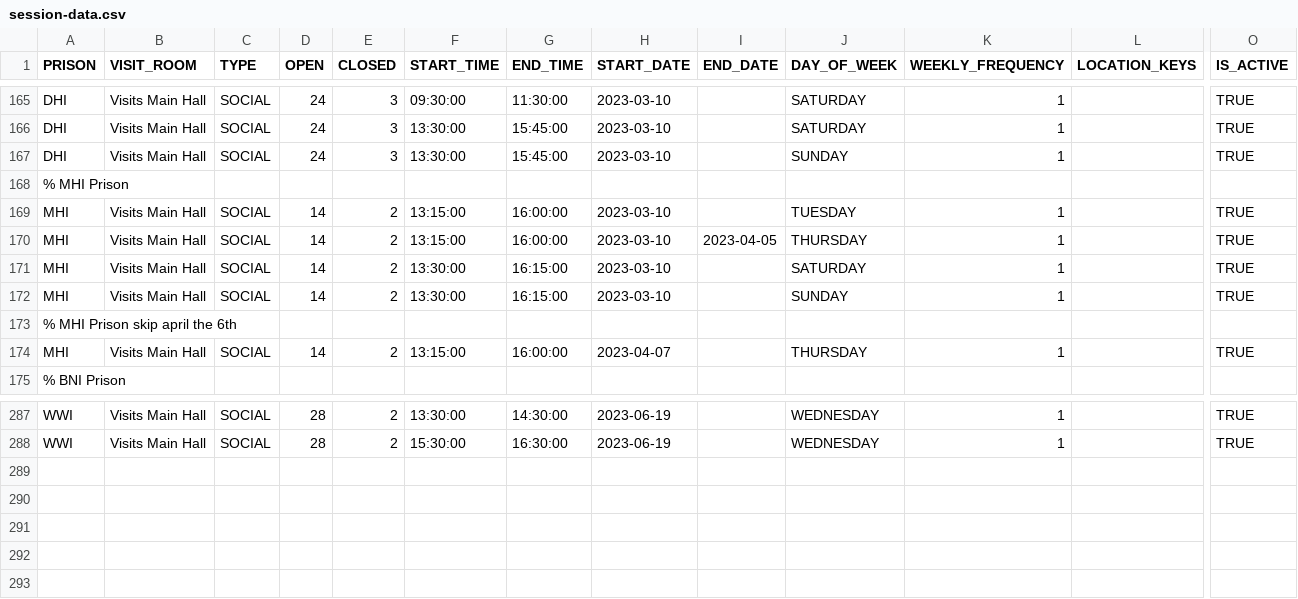
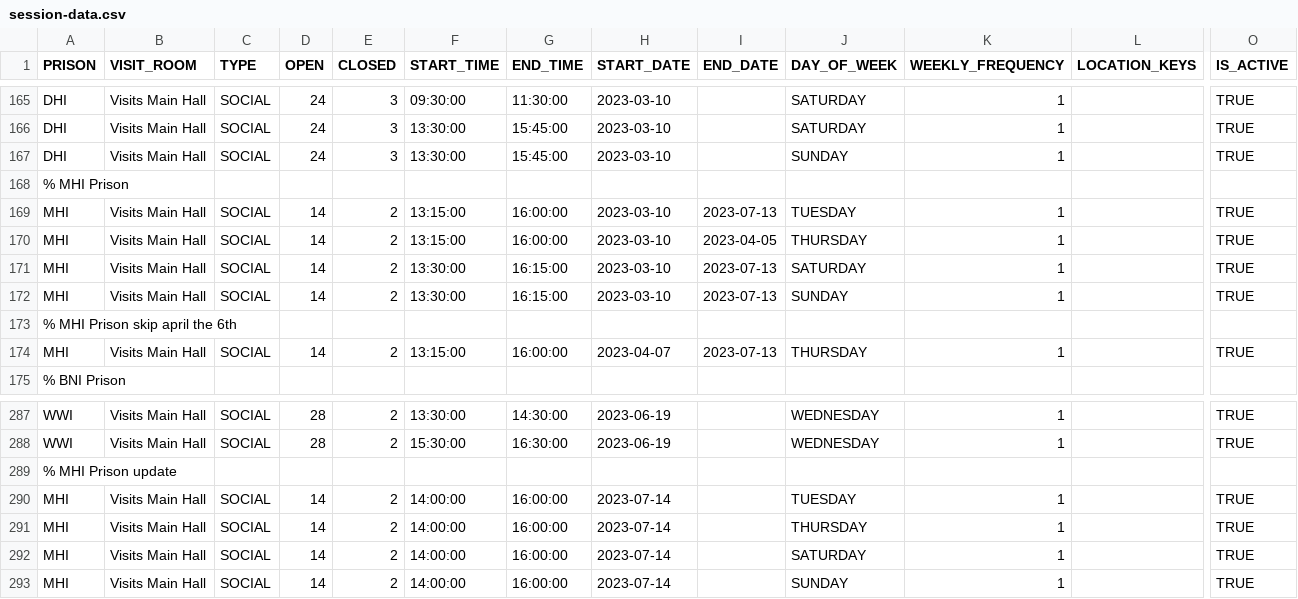
Before and after one commit to ministryofjustice/visit-scheduler, a CSV file: src/main/resources/session-template-data/session-data.csv, drawn as a sheet; only a part is shown, gaps mark what is left out; rows hold the shown columns only; the diff names each change by its address in the sheet, - before the commit and + after, or states it on an @@ line.

Commit message:
Merge main into develop

```diff
--- a/src/main/resources/session-template-data/session-data.csv
+++ b/src/main/resources/session-template-data/session-data.csv
-I169 (END_DATE): (empty)
+I169 (END_DATE): 2023-07-13
-I171:I172 (END_DATE): (empty)
+I171:I172 (END_DATE): 2023-07-13
-I174 (END_DATE): (empty)
+I174 (END_DATE): 2023-07-13
+row 289: % MHI Prison update
+row 290: MHI | Visits Main Hall | SOCIAL | 14 | 2 | 14:00:00 | 16:00:00 | 2023-07-14 |  | TUESDAY | 1 |  | TRUE
+row 291: MHI | Visits Main Hall | SOCIAL | 14 | 2 | 14:00:00 | 16:00:00 | 2023-07-14 |  | THURSDAY | 1 |  | TRUE
+row 292: MHI | Visits Main Hall | SOCIAL | 14 | 2 | 14:00:00 | 16:00:00 | 2023-07-14 |  | SATURDAY | 1 |  | TRUE
+row 293: MHI | Visits Main Hall | SOCIAL | 14 | 2 | 14:00:00 | 16:00:00 | 2023-07-14 |  | SUNDAY | 1 |  | TRUE
```
Also changed, not shown: 5 other files.
